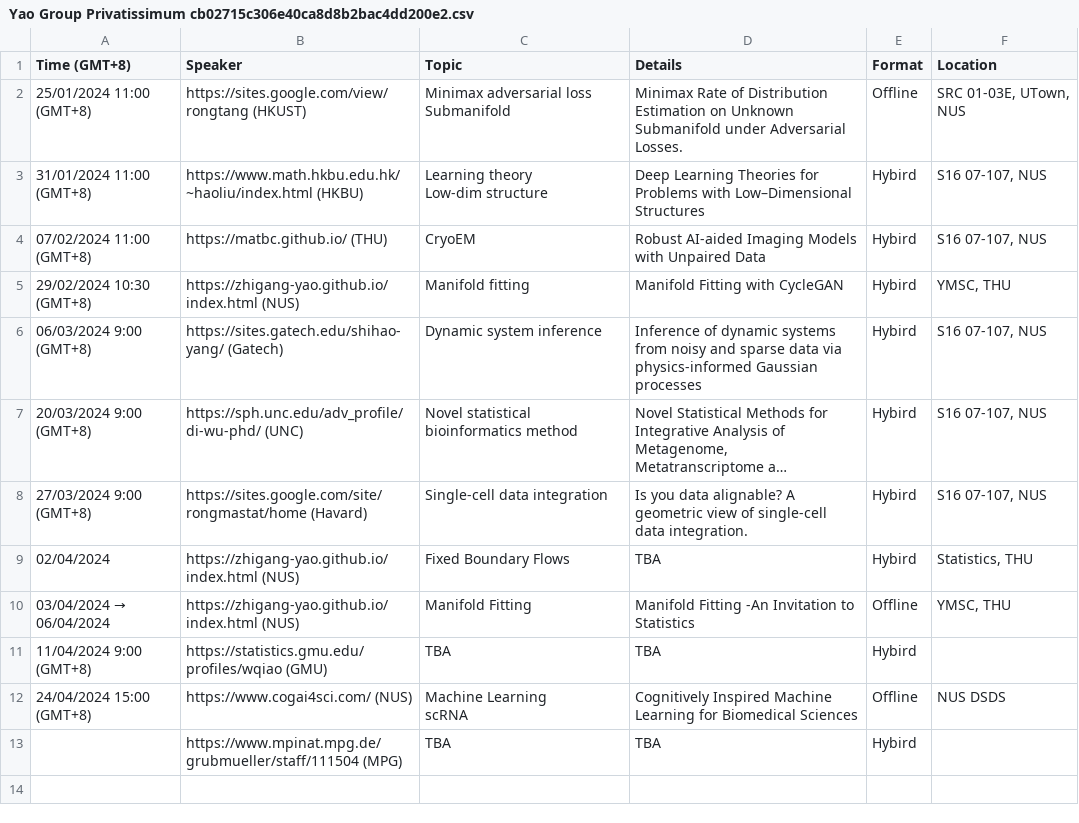
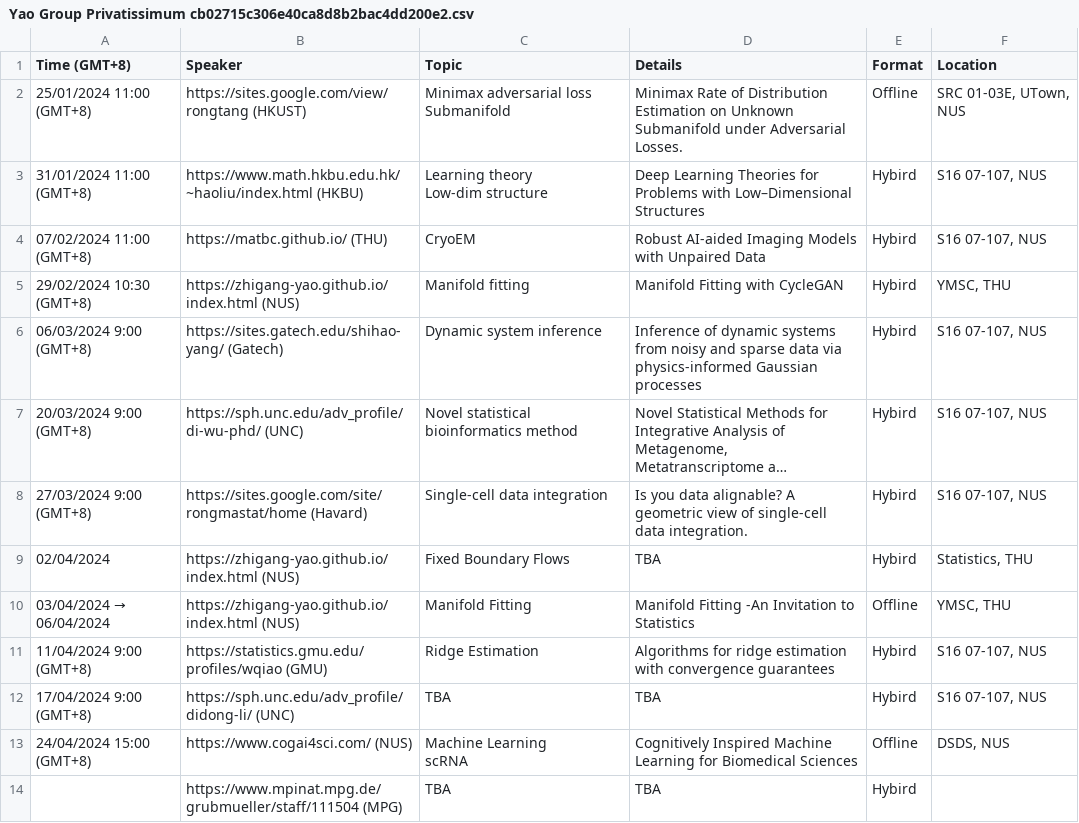
Before and after one commit to zhigang-yao/group-projects, a CSV file: docs/pri/Yao Group Privatissimum cb02715c306e40ca8d8b2bac4dd200e2.csv, drawn as a sheet; long unchanged cells end in ….

Commit message:
update speaker

```diff
--- a/docs/pri/Yao Group Privatissimum cb02715c306e40ca8d8b2bac4dd200e2.csv
+++ b/docs/pri/Yao Group Privatissimum cb02715c306e40ca8d8b2bac4dd200e2.csv
@@ -12,5 +12,6 @@ Low-dim structure",Deep Learning Theories for Problems with Low–Dimensional
 03/04/2024 → 06/04/2024,https://zhigang-yao.github.io/index.html (NUS),Manifold Fitting,"Manifold Fitting -An Invitation to Statistics ",Offline,"YMSC, THU"
-11/04/2024 9:00 (GMT+8),https://statistics.gmu.edu/profiles/wqiao (GMU),TBA,TBA,Hybird,
-24/04/2024 15:00 (GMT+8),https://www.cogai4sci.com/ (NUS),"Machine Learning
-scRNA",Cognitively Inspired Machine Learning for Biomedical Sciences,Offline,NUS DSDS
+11/04/2024 9:00 (GMT+8),https://statistics.gmu.edu/profiles/wqiao (GMU),Ridge Estimation,Algorithms for ridge estimation with convergence guarantees,Hybird,"S16 07-107, NUS"
+17/04/2024 9:00 (GMT+8),https://sph.unc.edu/adv_profile/didong-li/ (UNC),TBA,TBA,Hybird,"S16 07-107, NUS"
+24/04/2024 15:00 (GMT+8),https://www.cogai4sci.com/ (NUS),"Machine Learning
+scRNA",Cognitively Inspired Machine Learning for Biomedical Sciences,Offline,"DSDS, NUS"
 ,https://www.mpinat.mpg.de/grubmueller/staff/111504 (MPG),TBA,TBA,Hybird,
```
Also changed, not shown: 3 other files.
